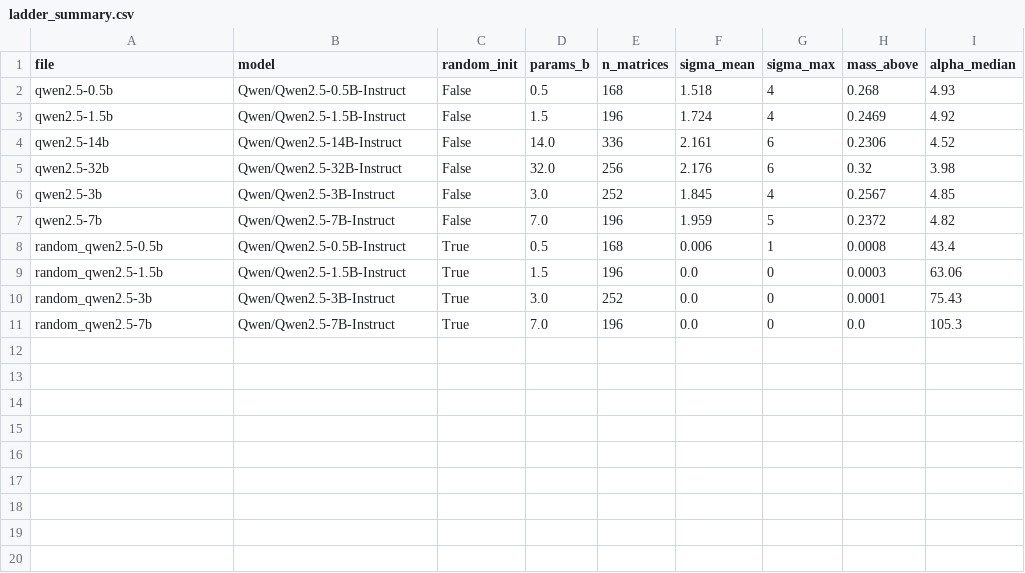
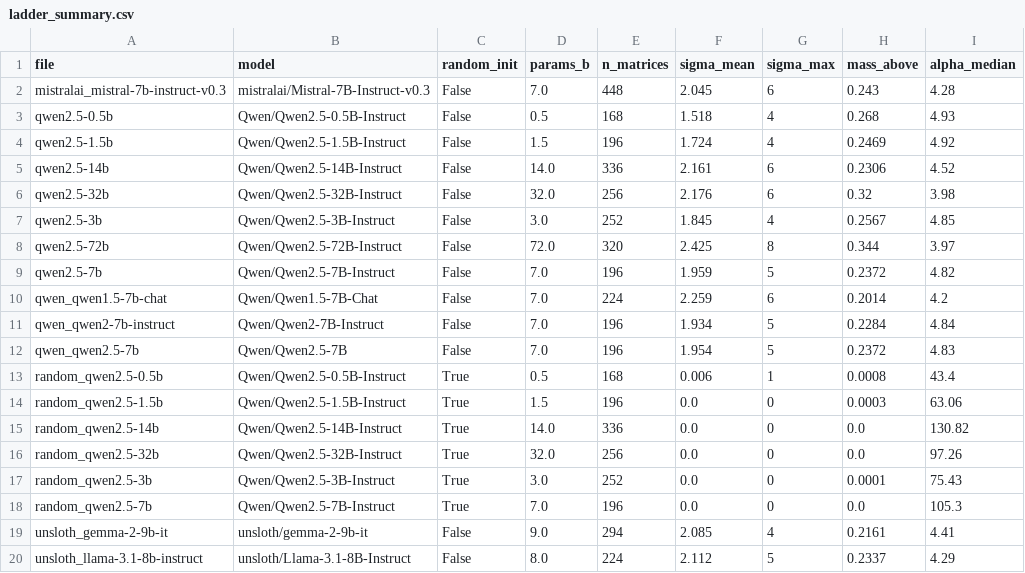
Before and after one commit to paragorth/frcs-678, a CSV file: results/structure/ladder_summary.csv, drawn as a sheet.

```diff
--- a/results/structure/ladder_summary.csv
+++ b/results/structure/ladder_summary.csv
@@ -1,2 +1,3 @@
 file,model,random_init,params_b,n_matrices,sigma_mean,sigma_max,mass_above,alpha_median
+mistralai_mistral-7b-instruct-v0.3,mistralai/Mistral-7B-Instruct-v0.3,False,7.0,448,2.045,6,0.243,4.28
 qwen2.5-0.5b,Qwen/Qwen2.5-0.5B-Instruct,False,0.5,168,1.518,4,0.268,4.93
@@ -6,6 +7,14 @@ qwen2.5-32b,Qwen/Qwen2.5-32B-Instruct,False,32.0,256,2.176,6,0.32,3.98
 qwen2.5-3b,Qwen/Qwen2.5-3B-Instruct,False,3.0,252,1.845,4,0.2567,4.85
+qwen2.5-72b,Qwen/Qwen2.5-72B-Instruct,False,72.0,320,2.425,8,0.344,3.97
 qwen2.5-7b,Qwen/Qwen2.5-7B-Instruct,False,7.0,196,1.959,5,0.2372,4.82
+qwen_qwen1.5-7b-chat,Qwen/Qwen1.5-7B-Chat,False,7.0,224,2.259,6,0.2014,4.2
+qwen_qwen2-7b-instruct,Qwen/Qwen2-7B-Instruct,False,7.0,196,1.934,5,0.2284,4.84
+qwen_qwen2.5-7b,Qwen/Qwen2.5-7B,False,7.0,196,1.954,5,0.2372,4.83
 random_qwen2.5-0.5b,Qwen/Qwen2.5-0.5B-Instruct,True,0.5,168,0.006,1,0.0008,43.4
 random_qwen2.5-1.5b,Qwen/Qwen2.5-1.5B-Instruct,True,1.5,196,0.0,0,0.0003,63.06
+random_qwen2.5-14b,Qwen/Qwen2.5-14B-Instruct,True,14.0,336,0.0,0,0.0,130.82
+random_qwen2.5-32b,Qwen/Qwen2.5-32B-Instruct,True,32.0,256,0.0,0,0.0,97.26
 random_qwen2.5-3b,Qwen/Qwen2.5-3B-Instruct,True,3.0,252,0.0,0,0.0001,75.43
 random_qwen2.5-7b,Qwen/Qwen2.5-7B-Instruct,True,7.0,196,0.0,0,0.0,105.3
+unsloth_gemma-2-9b-it,unsloth/gemma-2-9b-it,False,9.0,294,2.085,4,0.2161,4.41
+unsloth_llama-3.1-8b-instruct,unsloth/Llama-3.1-8B-Instruct,False,8.0,224,2.112,5,0.2337,4.29
```
Also changed, not shown: 13 other files.
